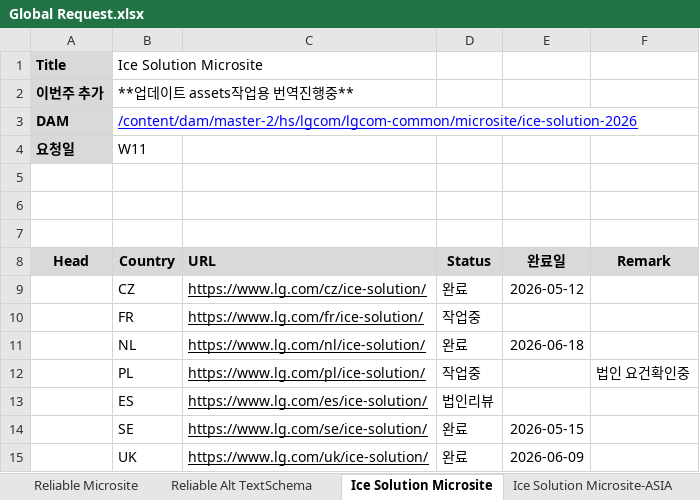
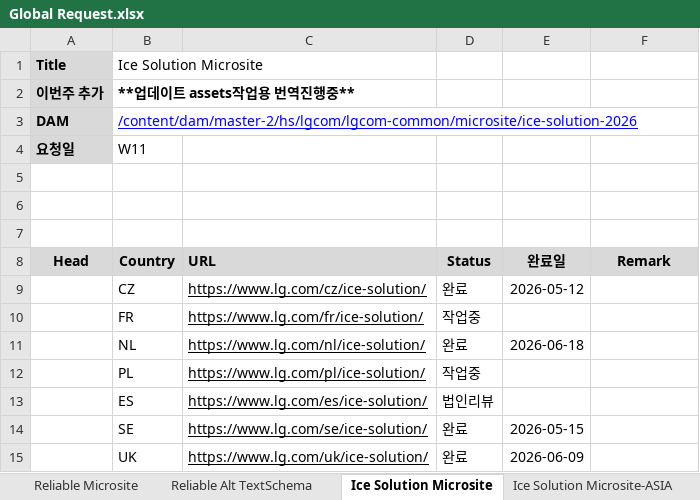
Before and after one commit to towdew/hs-dashboard, an Excel workbook: hs/Global Request.xlsx, sheet Ice Solution Microsite, drawn as a sheet; only a part is shown; values as stored, in another font and other column widths than the file's, no borders; charts and pictures not drawn; the diff names each change by its address in the sheet, - before the commit and + after, or states it on an @@ line.

```diff
--- a/hs/Global Request.xlsx (sheet Ice Solution Microsite)
+++ b/hs/Global Request.xlsx (sheet Ice Solution Microsite)
-B2 bold: off
+B2 bold: on
-F12 (Remark): 법인 요건확인중
+F12 (Remark): (empty)
```
Also changed, not shown: sheet VC 인증 오류 수정.
